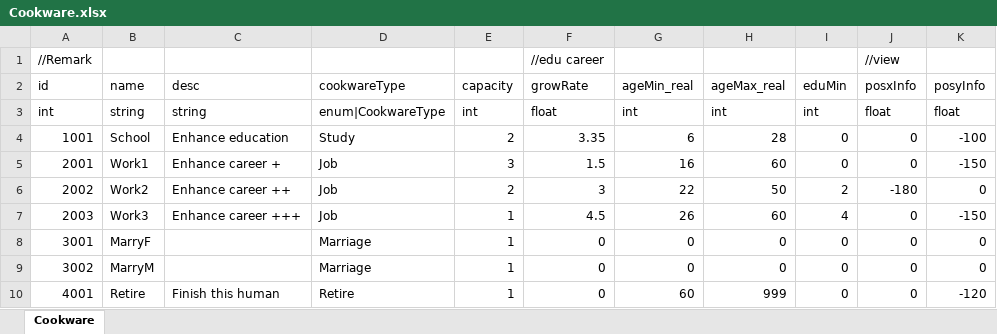
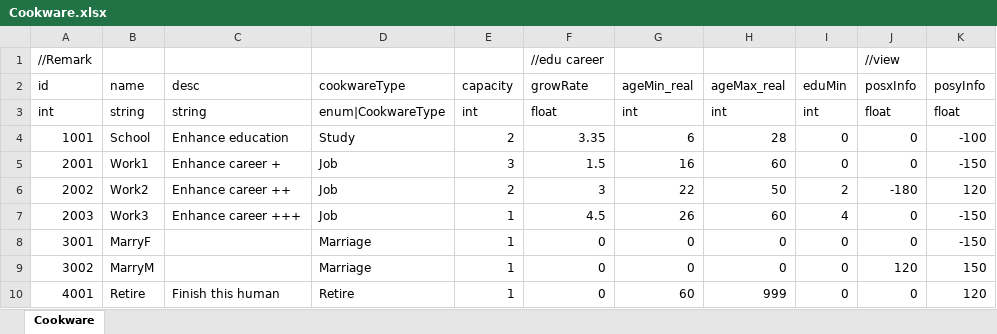
Before and after one commit to LUOHONGPENG/CookHuman3D, an Excel workbook: Assets/Excel/Cookware.xlsx, sheet Cookware, drawn as a sheet; values as stored, in another font and other column widths than the file's, no borders; the diff names each change by its address in the sheet, - before the commit and + after, or states it on an @@ line.

```diff
--- a/Assets/Excel/Cookware.xlsx (sheet Cookware)
+++ b/Assets/Excel/Cookware.xlsx (sheet Cookware)
-K6 (posyInfo): 0
+K6 (posyInfo): 120
-K8 (posyInfo): 0
+K8 (posyInfo): -150
-J9 (posxInfo): 0
+J9 (posxInfo): 120
-K9 (posyInfo): 0
+K9 (posyInfo): 150
-K10 (posyInfo): -120
+K10 (posyInfo): 120
```
Also changed, not shown: 4 other files.
